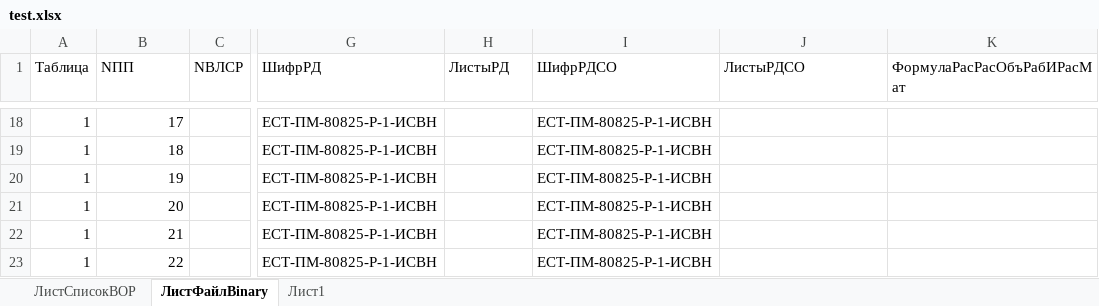
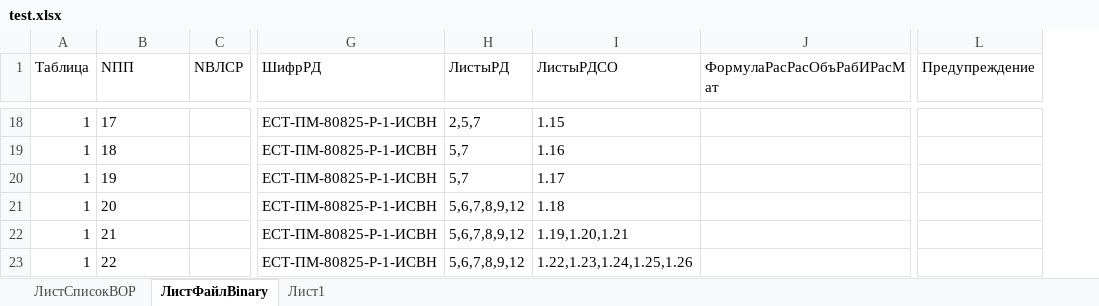
Before and after one commit to pushking812/workai, an Excel workbook: test.xlsx, sheet ЛистФайлBinary, drawn as a sheet; only a part is shown, gaps mark what is left out; values as stored, in another font and other column widths than the file's, no borders; table styles not drawn; removed rows and columns are numbered as before the commit, all else as after; the diff covers the shown part only; the diff names each change by its address in the sheet, - before the commit and + after, or states it on an @@ line.

```diff
--- a/test.xlsx (sheet ЛистФайлBinary)
+++ b/test.xlsx (sheet ЛистФайлBinary)
-column I (ШифрРДСО), rows 18-23: all ЕСТ-ПМ-80825-Р-1-ИСВН
+column L (Предупреждение), empty
-B18:B23 alignment: right
+B18:B23 alignment: left
-H18 (ЛистыРД): (empty)
+H18 (ЛистыРД): 2,5,7
-I18 (ЛистыРДСО): (empty)
+I18 (ЛистыРДСО): 1.15
-H19:H20 (ЛистыРД): (empty)
+H19:H20 (ЛистыРД): 5,7
-I19 (ЛистыРДСО): (empty)
+I19 (ЛистыРДСО): 1.16
-I20 (ЛистыРДСО): (empty)
+I20 (ЛистыРДСО): 1.17
-H21:H23 (ЛистыРД): (empty)
+H21:H23 (ЛистыРД): 5,6,7,8,9,12
-I21 (ЛистыРДСО): (empty)
+I21 (ЛистыРДСО): 1.18
-I22 (ЛистыРДСО): (empty)
+I22 (ЛистыРДСО): 1.19,1.20,1.21
-I23 (ЛистыРДСО): (empty)
+I23 (ЛистыРДСО): 1.22,1.23,1.24,1.25,1.26
```
Also changed, not shown: 2 added rows, 2 removed rows, 272 edited cells and cell formats elsewhere in this sheet, 6 other files.
